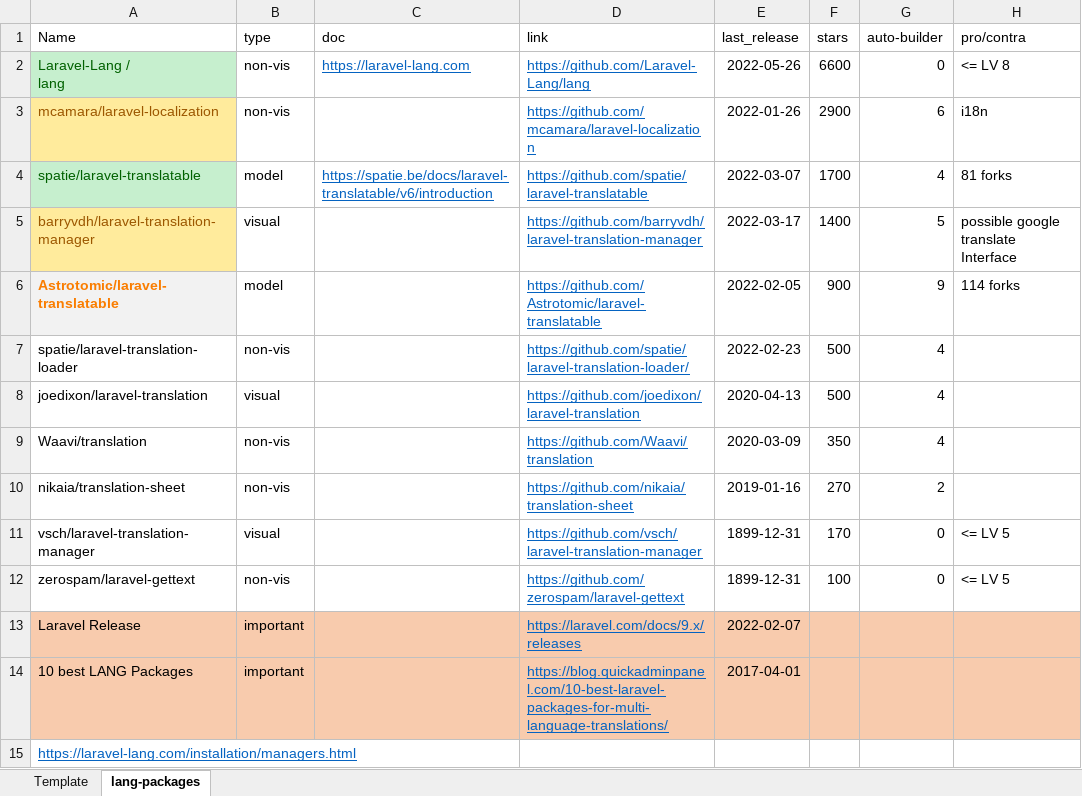
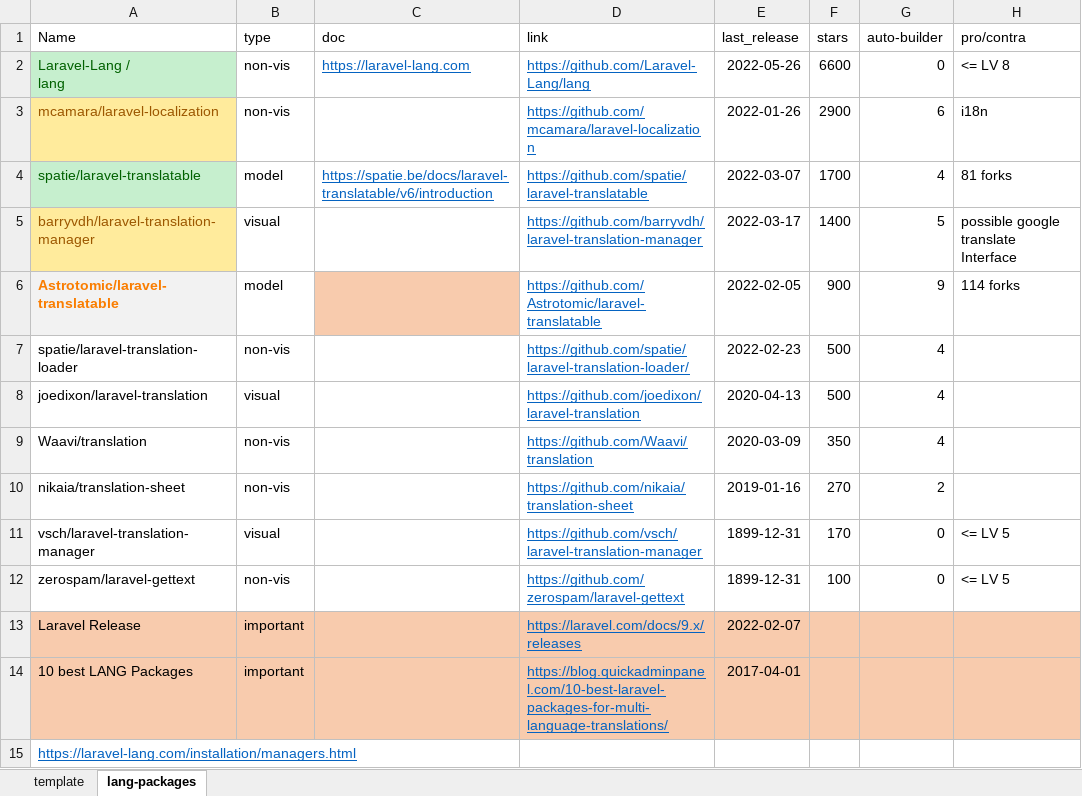
Before and after one commit to erth5/Laravel-10-Template, an Excel workbook: doc/lang/lang.xlsx, sheet lang-packages, drawn as a sheet; values as stored, in another font and other column widths than the file's, no borders; table styles not drawn; the diff names each change by its address in the sheet, - before the commit and + after, or states it on an @@ line.

Commit message:
automate lang -> sheetName is fileName

```diff
--- a/doc/lang/lang.xlsx (sheet lang-packages)
+++ b/doc/lang/lang.xlsx (sheet lang-packages)
-sheet tab: Template
+sheet tab: template
-C6 fill: none
+C6 fill: #F8CBAD
```
Also changed, not shown: 2 other files.
